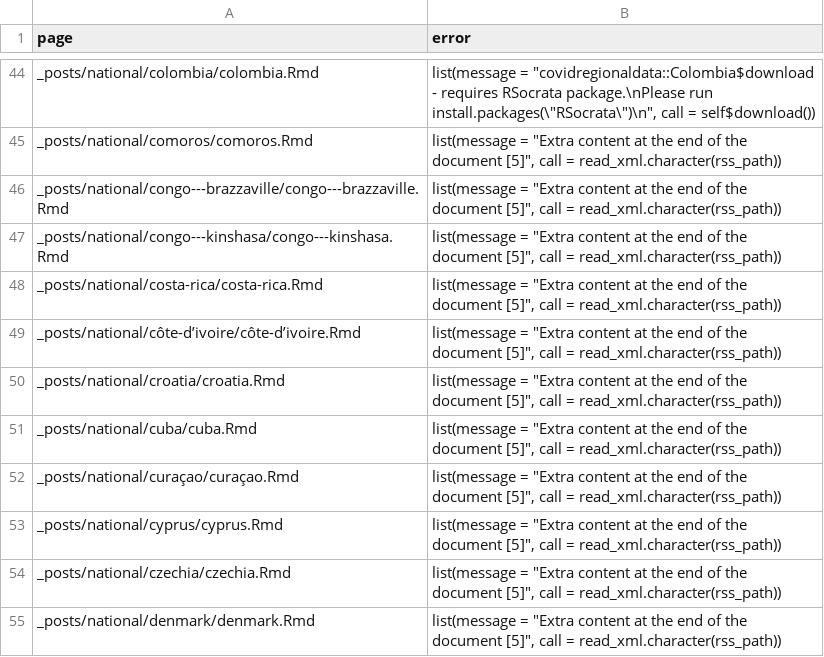
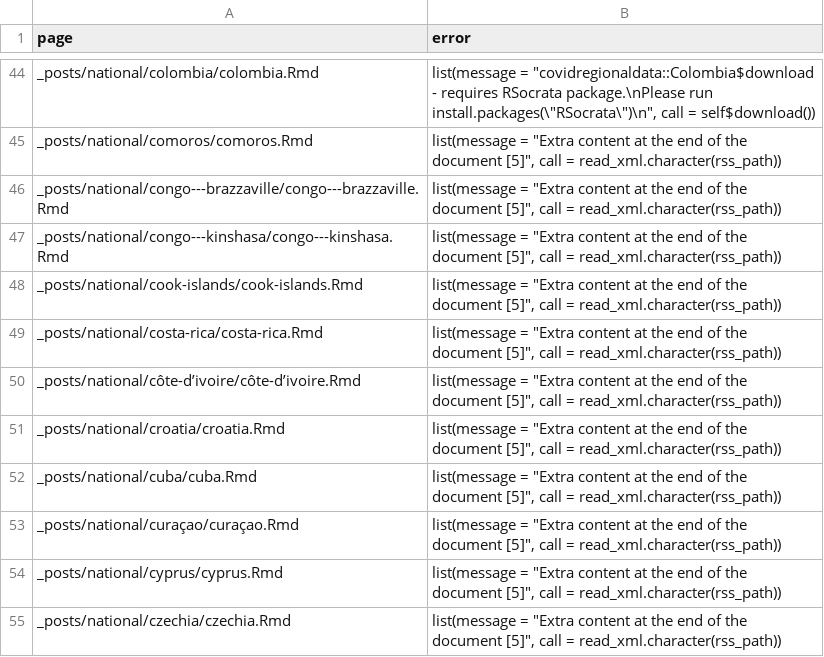
Before and after one commit to epiforecasts/covid, a CSV file: logs/render_failure.csv, drawn as a sheet; only a part is shown, gaps mark what is left out; the shorter side is filled out with more unchanged rows.

Commit message:
Updated website

```diff
--- a/logs/render_failure.csv
+++ b/logs/render_failure.csv
@@ -47,2 +47,3 @@ _posts/national/congo---brazzaville/congo---brazzaville.Rmd,"list(message = ""Ex
 _posts/national/congo---kinshasa/congo---kinshasa.Rmd,"list(message = ""Extra content at the end of the document [5]"", call = read_xml.character(rss_path))"
+_posts/national/cook-islands/cook-islands.Rmd,"list(message = ""Extra content at the end of the document [5]"", call = read_xml.character(rss_path))"
 _posts/national/costa-rica/costa-rica.Rmd,"list(message = ""Extra content at the end of the document [5]"", call = read_xml.character(rss_path))"
```
